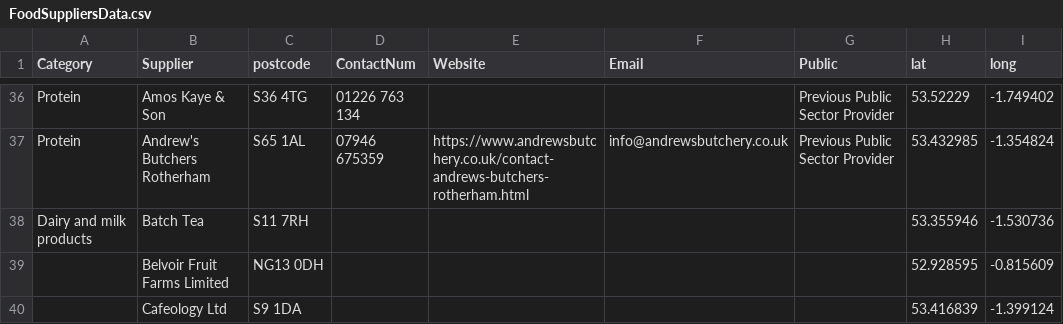
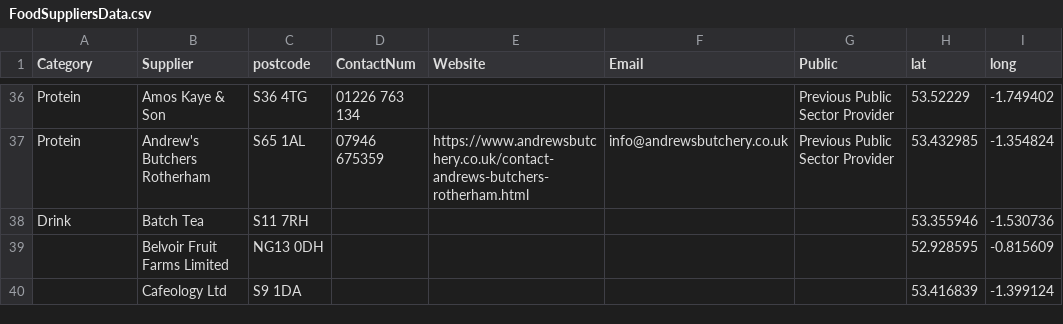
Before and after one commit to NiddCN/FoodSuppliers, a CSV file: Data/FoodSuppliersData.csv, drawn as a sheet; only a part is shown, gaps mark what is left out.

Commit message:
Automated update of CSV

```diff
--- a/Data/FoodSuppliersData.csv
+++ b/Data/FoodSuppliersData.csv
@@ -37,3 +37,3 @@ Protein,Amos Kaye & Son,S36 4TG,01226 763 134,,,Previous Public Sector Provider,
 Protein,Andrew's Butchers Rotherham,S65 1AL,07946 675359,https://www.andrewsbutchery.co.uk/contact-andrews-butchers-rotherham.html,info@andrewsbutchery.co.uk,Previous Public Sector Provider,53.432985,-1.354824
-Dairy and milk products,Batch Tea,S11 7RH,,,,,53.355946,-1.530736
+Drink,Batch Tea,S11 7RH,,,,,53.355946,-1.530736
 ,Belvoir Fruit Farms Limited,NG13 0DH,,,,,52.928595,-0.815609
```
